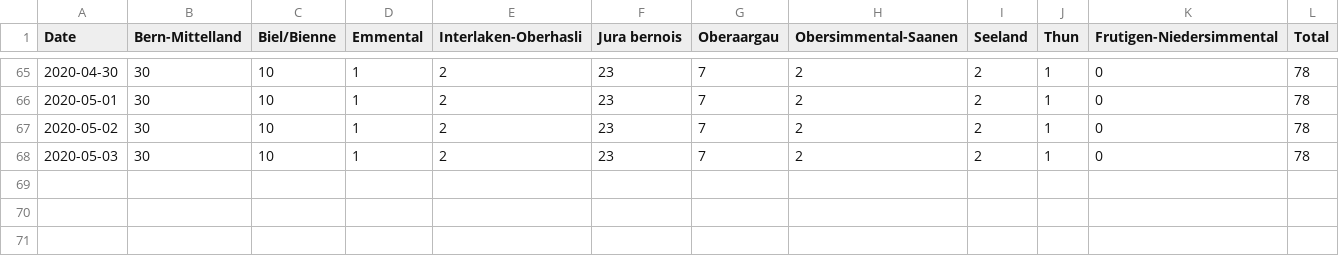
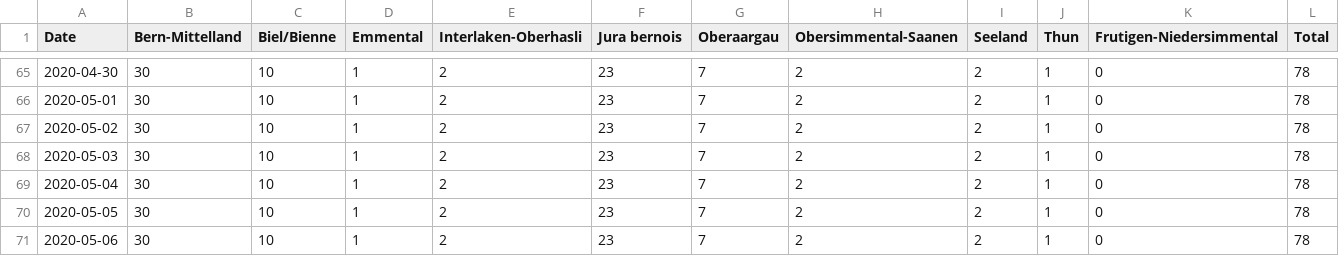
Before and after one commit to daenuprobst/covid19-data-be, a CSV file: fatalities.csv, drawn as a sheet; only a part is shown, gaps mark what is left out; the diff names each change by its address in the sheet, - before the commit and + after, or states it on an @@ line.

```diff
--- a/fatalities.csv
+++ b/fatalities.csv
+row 69: 2020-05-04 | 30 | 10 | 1 | 2 | 23 | 7 | 2 | 2 | 1 | 0 | 78
+row 70: 2020-05-05 | 30 | 10 | 1 | 2 | 23 | 7 | 2 | 2 | 1 | 0 | 78
+row 71: 2020-05-06 | 30 | 10 | 1 | 2 | 23 | 7 | 2 | 2 | 1 | 0 | 78
```
Also changed, not shown: age_distribution.csv, cases.csv, 4 other files.
